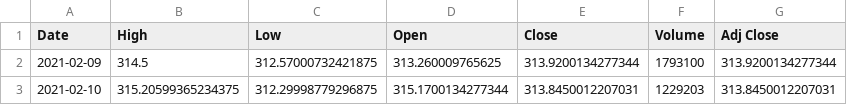
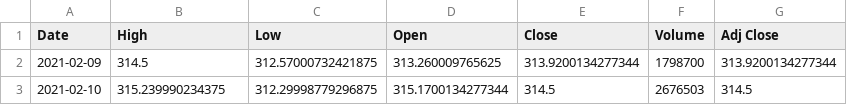
Before and after one commit to junyoung-sim/sltm, a CSV file: data/dia.csv, drawn as a sheet.

```diff
--- a/data/dia.csv
+++ b/data/dia.csv
@@ -1,3 +1,3 @@
 Date,High,Low,Open,Close,Volume,Adj Close
-2021-02-09,314.5,312.57000732421875,313.260009765625,313.9200134277344,1793100,313.9200134277344
-2021-02-10,315.20599365234375,312.29998779296875,315.1700134277344,313.8450012207031,1229203,313.8450012207031
+2021-02-09,314.5,312.57000732421875,313.260009765625,313.9200134277344,1798700,313.9200134277344
+2021-02-10,315.239990234375,312.29998779296875,315.1700134277344,314.5,2676503,314.5
```
Also changed, not shown: data/aapl.csv, data/qqq.csv, 16 other files.
